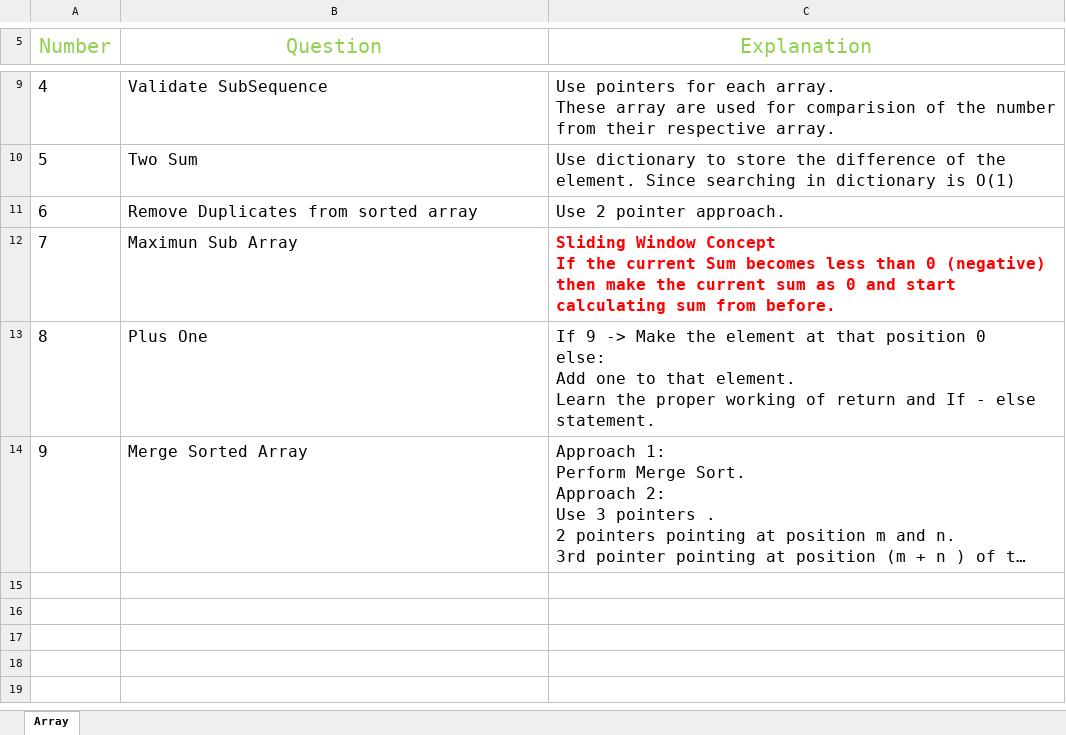
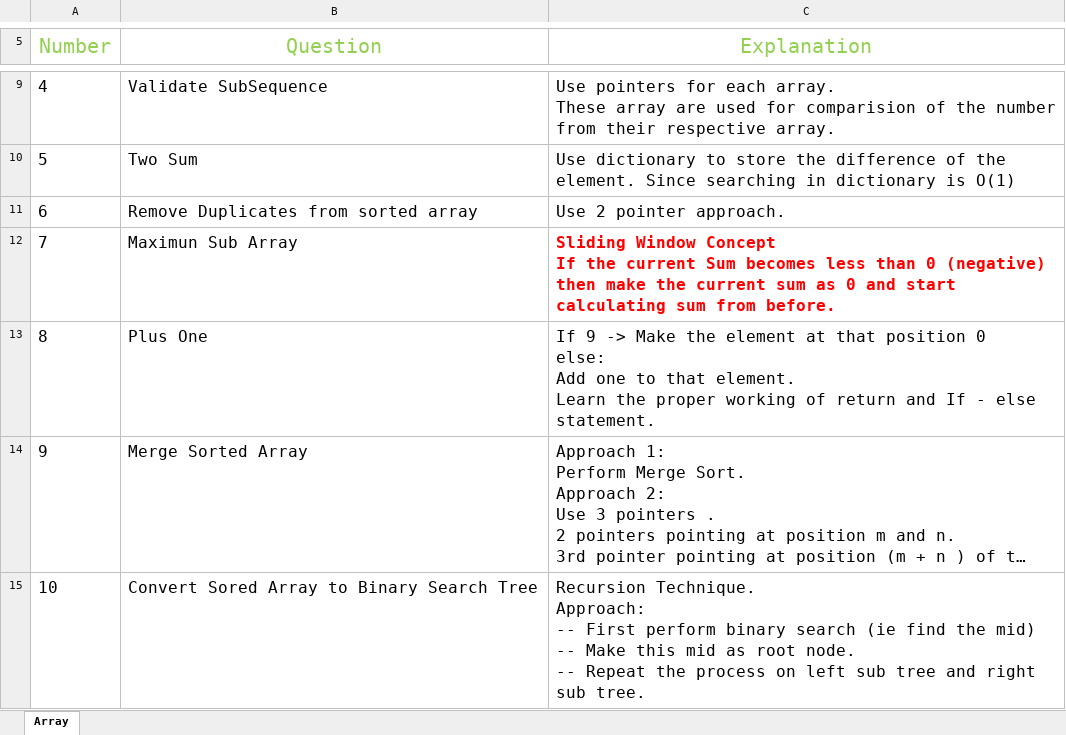
Before and after one commit to RATHOD-SHUBHAM/DataStructure-And-Algorithm, an Excel workbook: Data Structure/DataStrucuture.xlsx, sheet Array, drawn as a sheet; only a part is shown, gaps mark what is left out; long unchanged cells end in …; values as stored, in another font and other column widths than the file's, no borders; ↵ is a line break in a cell; the diff names each change by its address in the sheet, - before the commit and + after, or states it on an @@ line.

```diff
--- a/Data Structure/DataStrucuture.xlsx (sheet Array)
+++ b/Data Structure/DataStrucuture.xlsx (sheet Array)
+row 15: 10 | Convert Sored Array to Binary Search Tree | Recursion Technique. ↵ Approach: ↵ -- First perform binary search (ie find the mid) ↵ -- Make this mid as root node. ↵ -- Repeat the process on left sub tree and right sub tree.
```
Also changed, not shown: 9 other files.
